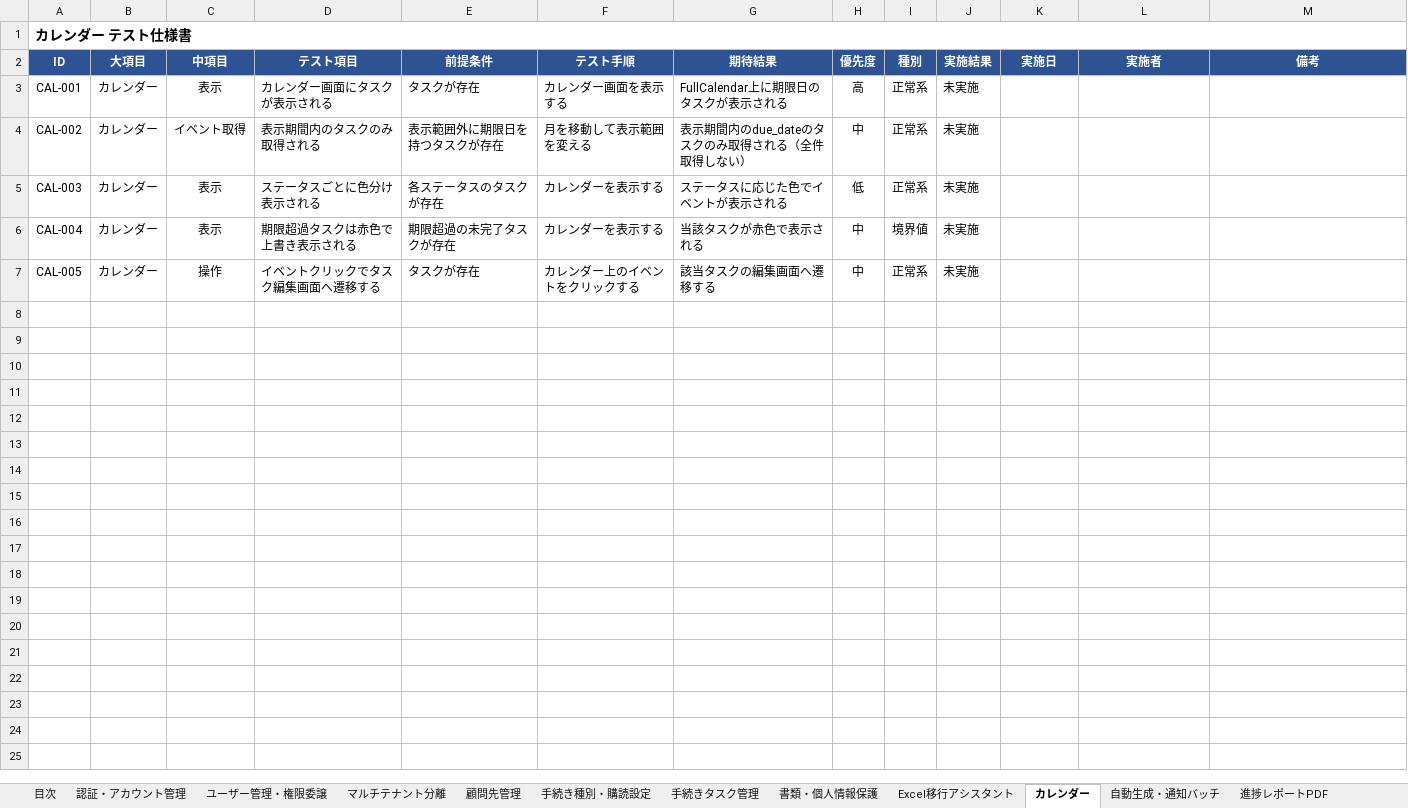
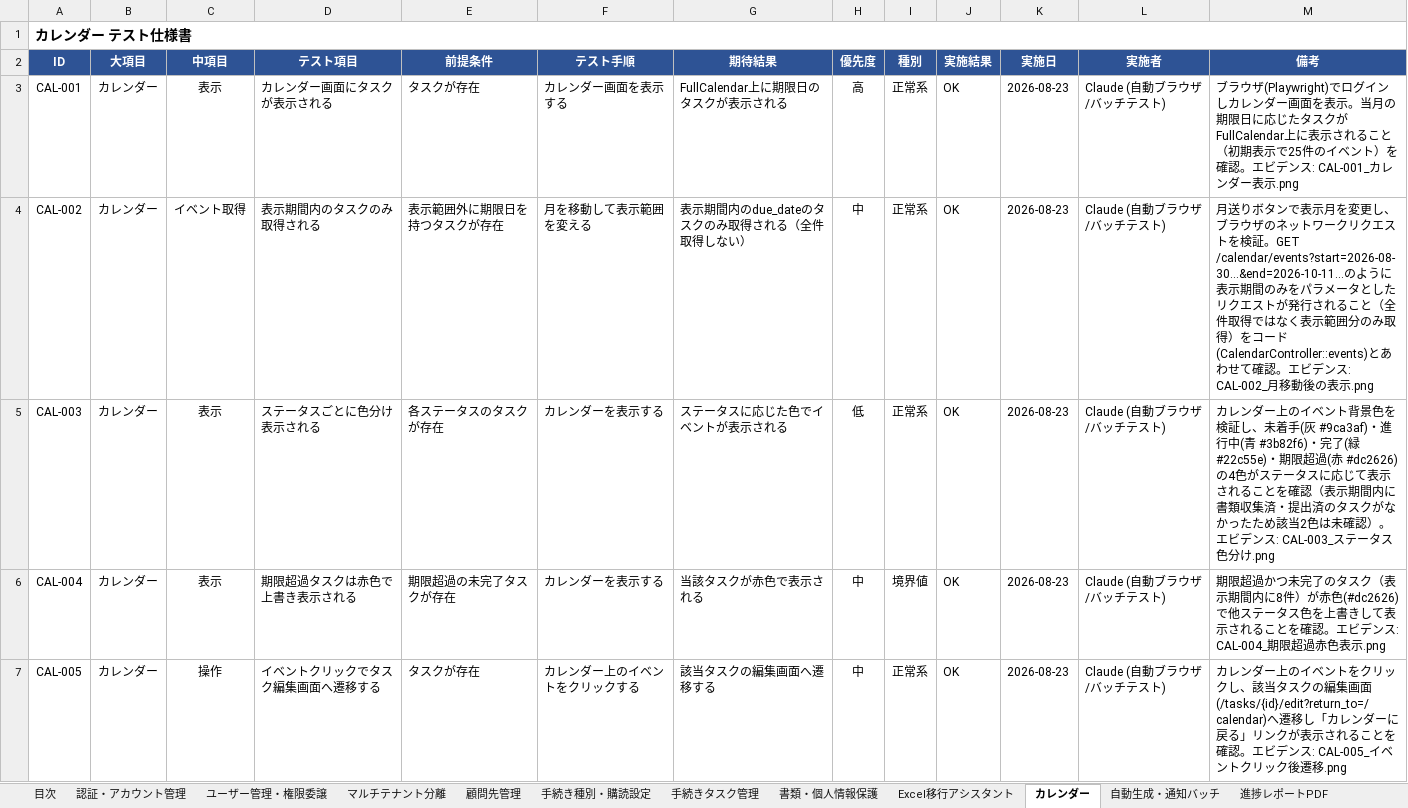
Before and after one commit to michimuko/syaroushi, an Excel workbook: docs/テスト仕様書.xlsx, sheet カレンダー, drawn as a sheet; values as stored, in another font and other column widths than the file's, no borders; conditional formats not drawn; the diff names each change by its address in the sheet, - before the commit and + after, or states it on an @@ line.

```diff
--- a/docs/テスト仕様書.xlsx (sheet カレンダー)
+++ b/docs/テスト仕様書.xlsx (sheet カレンダー)
-J3:J7 (実施結果): 未実施
+J3:J7 (実施結果): OK
-K3:K7 (実施日): (empty)
+K3:K7 (実施日): 2026-08-23
-L3:L7 (実施者): (empty)
+L3:L7 (実施者): Claude (自動ブラウザ/バッチテスト)
-M3 (備考): (empty)
+M3 (備考): ブラウザ(Playwright)でログインしカレンダー画面を表示。当月の期限日に応じたタスクがFullCalendar上に表示されること（初期表示で25件のイベント）を確認。エビデンス: CAL-001_カレンダー表示.png
-M4 (備考): (empty)
+M4 (備考): 月送りボタンで表示月を変更し、ブラウザのネットワークリクエストを検証。GET /calendar/events?start=2026-08-30...&end=2026-10-11...のように表示期間のみをパラメータとしたリクエストが発行されること（全件取得ではなく表示範囲分のみ取得）をコード(CalendarController::events)とあわせて確認。エビデンス: CAL-002_月移動後の表示.png
-M5 (備考): (empty)
+M5 (備考): カレンダー上のイベント背景色を検証し、未着手(灰 #9ca3af)・進行中(青 #3b82f6)・完了(緑 #22c55e)・期限超過(赤 #dc2626)の4色がステータスに応じて表示されることを確認（表示期間内に書類収集済・提出済のタスクがなかったため該当2色は未確認）。エビデンス: CAL-003_ステータス色分け.png
-M6 (備考): (empty)
+M6 (備考): 期限超過かつ未完了のタスク（表示期間内に8件）が赤色(#dc2626)で他ステータス色を上書きして表示されることを確認。エビデンス: CAL-004_期限超過赤色表示.png
-M7 (備考): (empty)
+M7 (備考): カレンダー上のイベントをクリックし、該当タスクの編集画面(/tasks/{id}/edit?return_to=/calendar)へ遷移し「カレンダーに戻る」リンクが表示されることを確認。エビデンス: CAL-005_イベントクリック後遷移.png
```
Also changed, not shown: sheet 認証・アカウント管理, sheet 自動生成・通知バッチ, sheet Stripe決済連携, sheet デスクトップ通知アプリ, sheet 顧問先管理, sheet 計算アシスタント, 13 more sheets, 26 other files.
